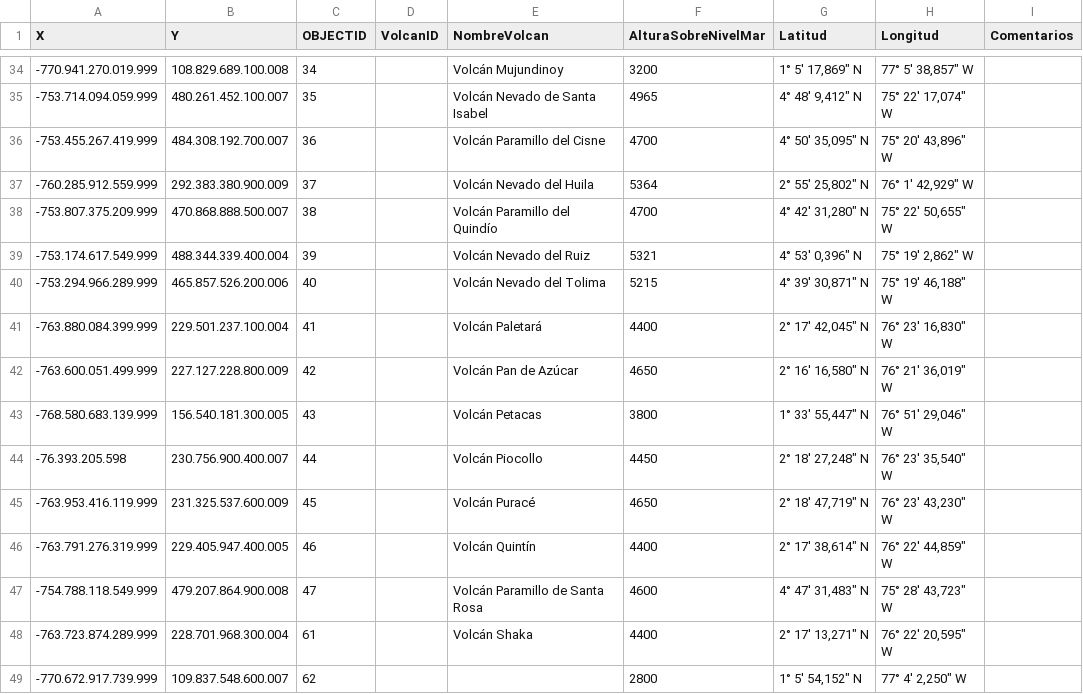
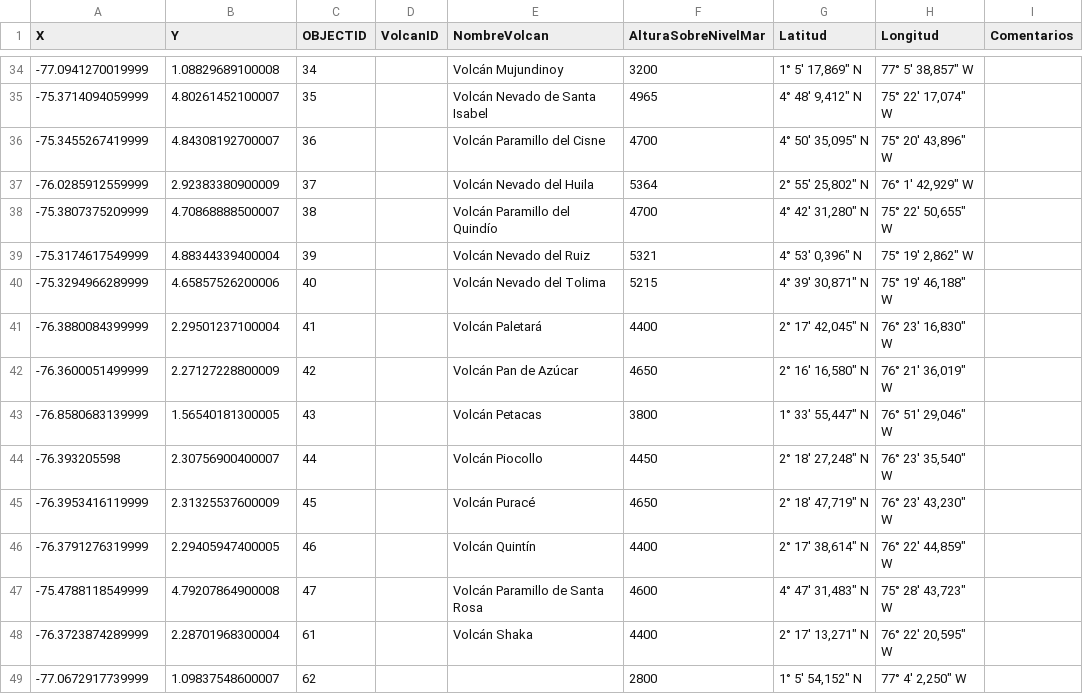
Before and after one commit to JuanSebastianAyala/curso_git, a CSV file: Material_Complementario/5/Volcanes_col.csv, drawn as a sheet; only a part is shown, gaps mark what is left out; the diff covers the shown part only; the diff names each change by its address in the sheet, - before the commit and + after, or states it on an @@ line.

```diff
--- a/Material_Complementario/5/Volcanes_col.csv
+++ b/Material_Complementario/5/Volcanes_col.csv
-A34 (X): -770.941.270.019.999
+A34 (X): -77.0941270019999
-B34 (Y): 108.829.689.100.008
+B34 (Y): 1.08829689100008
-A35 (X): -753.714.094.059.999
+A35 (X): -75.3714094059999
-B35 (Y): 480.261.452.100.007
+B35 (Y): 4.80261452100007
-A36 (X): -753.455.267.419.999
+A36 (X): -75.3455267419999
-B36 (Y): 484.308.192.700.007
+B36 (Y): 4.84308192700007
-A37 (X): -760.285.912.559.999
+A37 (X): -76.0285912559999
-B37 (Y): 292.383.380.900.009
+B37 (Y): 2.92383380900009
-A38 (X): -753.807.375.209.999
+A38 (X): -75.3807375209999
-B38 (Y): 470.868.888.500.007
+B38 (Y): 4.70868888500007
-A39 (X): -753.174.617.549.999
+A39 (X): -75.3174617549999
-B39 (Y): 488.344.339.400.004
+B39 (Y): 4.88344339400004
-A40 (X): -753.294.966.289.999
+A40 (X): -75.3294966289999
-B40 (Y): 465.857.526.200.006
+B40 (Y): 4.65857526200006
-A41 (X): -763.880.084.399.999
+A41 (X): -76.3880084399999
-B41 (Y): 229.501.237.100.004
+B41 (Y): 2.29501237100004
-A42 (X): -763.600.051.499.999
+A42 (X): -76.3600051499999
-B42 (Y): 227.127.228.800.009
+B42 (Y): 2.27127228800009
-A43 (X): -768.580.683.139.999
+A43 (X): -76.8580683139999
-B43 (Y): 156.540.181.300.005
+B43 (Y): 1.56540181300005
-A44 (X): -76.393.205.598
+A44 (X): -76.393205598
-B44 (Y): 230.756.900.400.007
+B44 (Y): 2.30756900400007
-A45 (X): -763.953.416.119.999
+A45 (X): -76.3953416119999
-B45 (Y): 231.325.537.600.009
+B45 (Y): 2.31325537600009
-A46 (X): -763.791.276.319.999
+A46 (X): -76.3791276319999
-B46 (Y): 229.405.947.400.005
+B46 (Y): 2.29405947400005
-A47 (X): -754.788.118.549.999
+A47 (X): -75.4788118549999
-B47 (Y): 479.207.864.900.008
+B47 (Y): 4.79207864900008
-A48 (X): -763.723.874.289.999
+A48 (X): -76.3723874289999
-B48 (Y): 228.701.968.300.004
+B48 (Y): 2.28701968300004
-A49 (X): -770.672.917.739.999
+A49 (X): -77.0672917739999
-B49 (Y): 109.837.548.600.007
+B49 (Y): 1.09837548600007
```
Also changed, not shown: 1 added row, 1 removed row and 88 edited cells elsewhere in this file.
